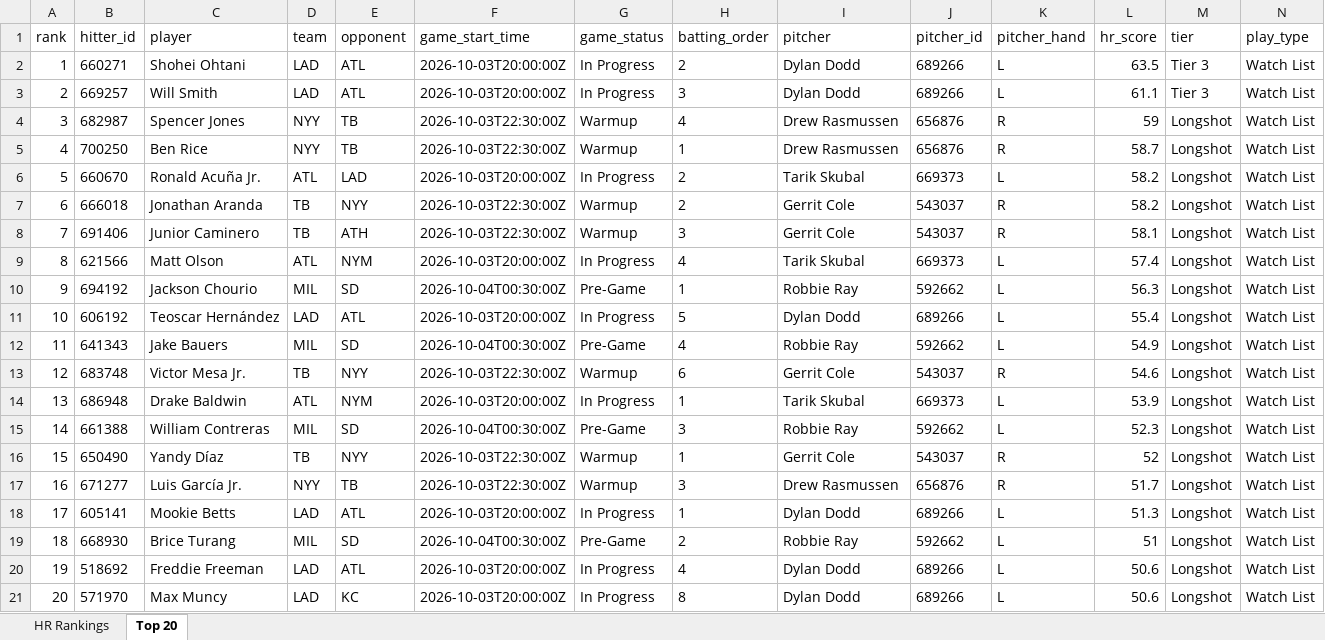
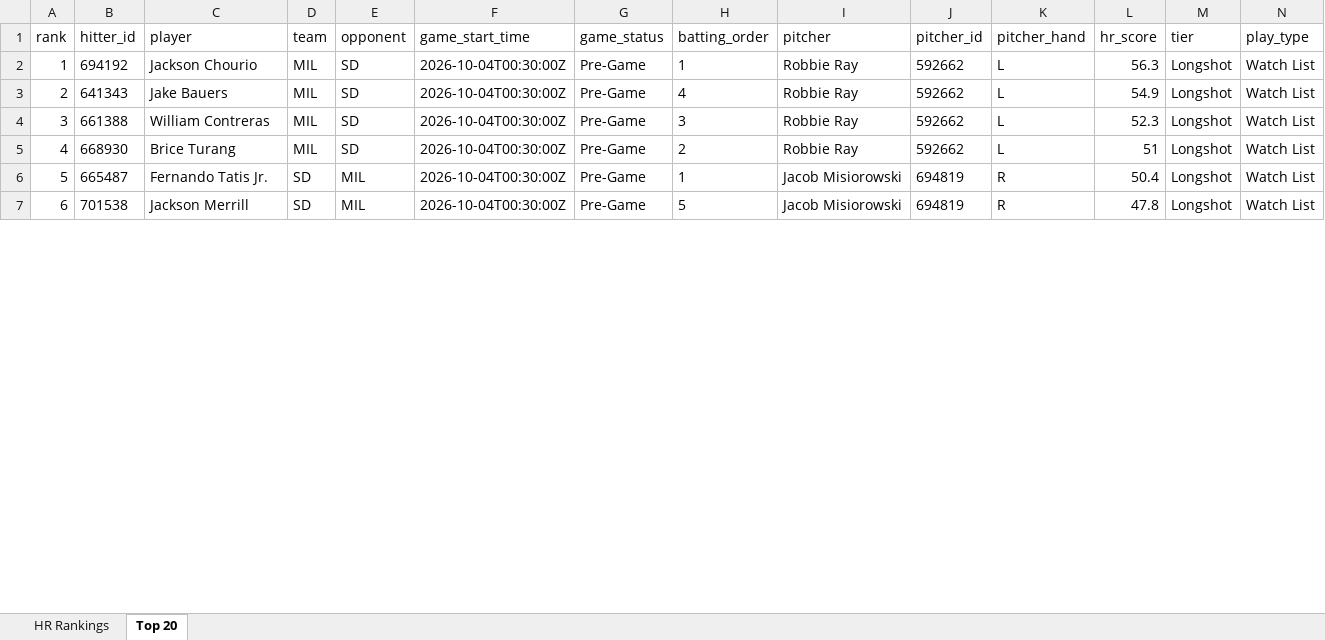
Before and after one commit to etbell28/ghost-analytics, an Excel workbook: outputs/daily/hr_rankings_2026-10-03.xlsx, sheet Top 20, drawn as a sheet; only a part is shown; values as stored, in another font and other column widths than the file's, no borders; removed rows and columns are numbered as before the commit, all else as after; rows hold the shown columns only; the diff covers the shown part only; the diff names each change by its address in the sheet, - before the commit and + after, or states it on an @@ line.

```diff
--- a/outputs/daily/hr_rankings_2026-10-03.xlsx (sheet Top 20)
+++ b/outputs/daily/hr_rankings_2026-10-03.xlsx (sheet Top 20)
-row 2: 1 | 660271 | Shohei Ohtani | LAD | ATL | 2026-10-03T20:00:00Z | In Progress | 2 | Dylan Dodd | 689266 | L | 63.5 | Tier 3 | Watch List
-row 3: 2 | 669257 | Will Smith | LAD | ATL | 2026-10-03T20:00:00Z | In Progress | 3 | Dylan Dodd | 689266 | L | 61.1 | Tier 3 | Watch List
-row 4: 3 | 682987 | Spencer Jones | NYY | TB | 2026-10-03T22:30:00Z | Warmup | 4 | Drew Rasmussen | 656876 | R | 59 | Longshot | Watch List
-row 5: 4 | 700250 | Ben Rice | NYY | TB | 2026-10-03T22:30:00Z | Warmup | 1 | Drew Rasmussen | 656876 | R | 58.7 | Longshot | Watch List
-row 6: 5 | 660670 | Ronald Acuña Jr. | ATL | LAD | 2026-10-03T20:00:00Z | In Progress | 2 | Tarik Skubal | 669373 | L | 58.2 | Longshot | Watch List
-row 7: 6 | 666018 | Jonathan Aranda | TB | NYY | 2026-10-03T22:30:00Z | Warmup | 2 | Gerrit Cole | 543037 | R | 58.2 | Longshot | Watch List
-row 8: 7 | 691406 | Junior Caminero | TB | ATH | 2026-10-03T22:30:00Z | Warmup | 3 | Gerrit Cole | 543037 | R | 58.1 | Longshot | Watch List
-row 9: 8 | 621566 | Matt Olson | ATL | NYM | 2026-10-03T20:00:00Z | In Progress | 4 | Tarik Skubal | 669373 | L | 57.4 | Longshot | Watch List
@@ column A (rank) renumbered between rows 2 and 5 @@
-row 11: 10 | 606192 | Teoscar Hernández | LAD | ATL | 2026-10-03T20:00:00Z | In Progress | 5 | Dylan Dodd | 689266 | L | 55.4 | Longshot | Watch List
-row 13: 12 | 683748 | Victor Mesa Jr. | TB | NYY | 2026-10-03T22:30:00Z | Warmup | 6 | Gerrit Cole | 543037 | R | 54.6 | Longshot | Watch List
-row 14: 13 | 686948 | Drake Baldwin | ATL | NYM | 2026-10-03T20:00:00Z | In Progress | 1 | Tarik Skubal | 669373 | L | 53.9 | Longshot | Watch List
-row 16: 15 | 650490 | Yandy Díaz | TB | NYY | 2026-10-03T22:30:00Z | Warmup | 1 | Gerrit Cole | 543037 | R | 52 | Longshot | Watch List
-row 17: 16 | 671277 | Luis García Jr. | NYY | TB | 2026-10-03T22:30:00Z | Warmup | 3 | Drew Rasmussen | 656876 | R | 51.7 | Longshot | Watch List
-row 18: 17 | 605141 | Mookie Betts | LAD | ATL | 2026-10-03T20:00:00Z | In Progress | 1 | Dylan Dodd | 689266 | L | 51.3 | Longshot | Watch List
-row 20: 19 | 518692 | Freddie Freeman | LAD | ATL | 2026-10-03T20:00:00Z | In Progress | 4 | Dylan Dodd | 689266 | L | 50.6 | Longshot | Watch List
-row 21: 20 | 571970 | Max Muncy | LAD | KC | 2026-10-03T20:00:00Z | In Progress | 8 | Dylan Dodd | 689266 | L | 50.6 | Longshot | Watch List
+row 6: 5 | 665487 | Fernando Tatis Jr. | SD | MIL | 2026-10-04T00:30:00Z | Pre-Game | 1 | Jacob Misiorowski | 694819 | R | 50.4 | Longshot | Watch List
+row 7: 6 | 701538 | Jackson Merrill | SD | MIL | 2026-10-04T00:30:00Z | Pre-Game | 5 | Jacob Misiorowski | 694819 | R | 47.8 | Longshot | Watch List
```
Also changed, not shown: 12 added rows elsewhere in this sheet, sheet HR Rankings, outputs/hr_rankings.xlsx, 8 other files.
